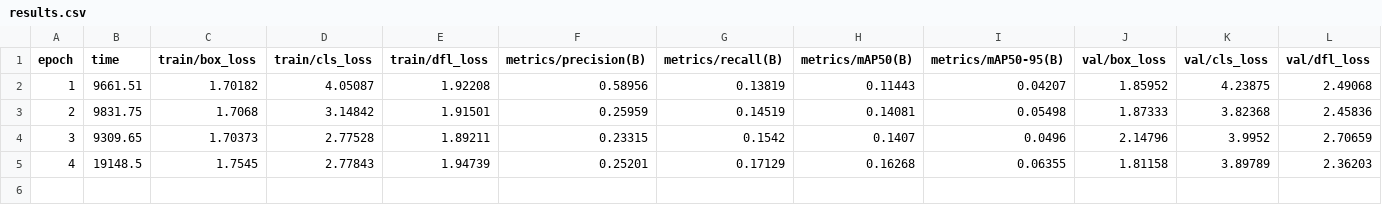
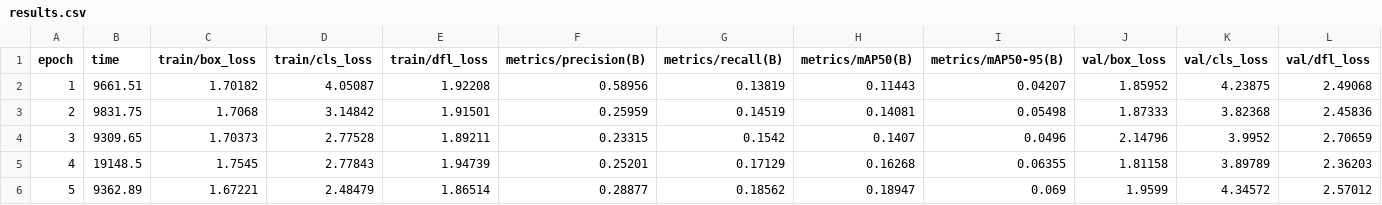
Before and after one commit to Byadiso/Stonka-Hunter, a CSV file: runs/detect/stonka_model4/results.csv, drawn as a sheet; only a part is shown; rows hold the shown columns only; the diff names each change by its address in the sheet, - before the commit and + after, or states it on an @@ line.

Commit message:
adding high trained model 6/50 epochs

```diff
--- a/runs/detect/stonka_model4/results.csv
+++ b/runs/detect/stonka_model4/results.csv
+row 6: 5 | 9362.89 | 1.67221 | 2.48479 | 1.86514 | 0.28877 | 0.18562 | 0.18947 | 0.069 | 1.9599 | 4.34572 | 2.57012
```
Also changed, not shown: 4 other files.
